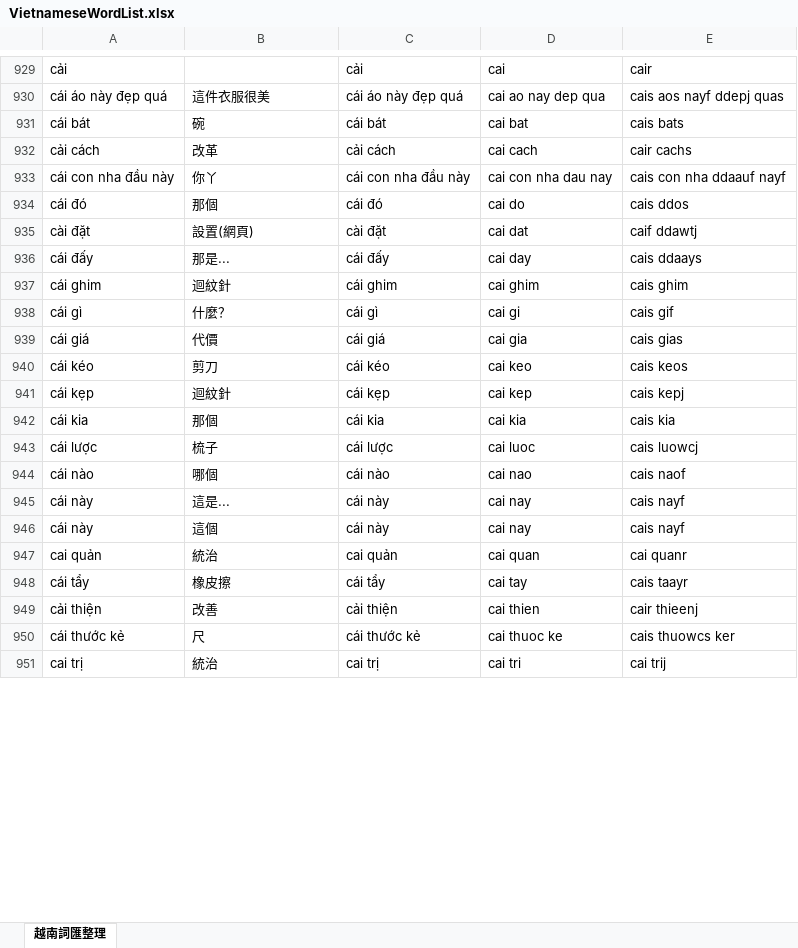
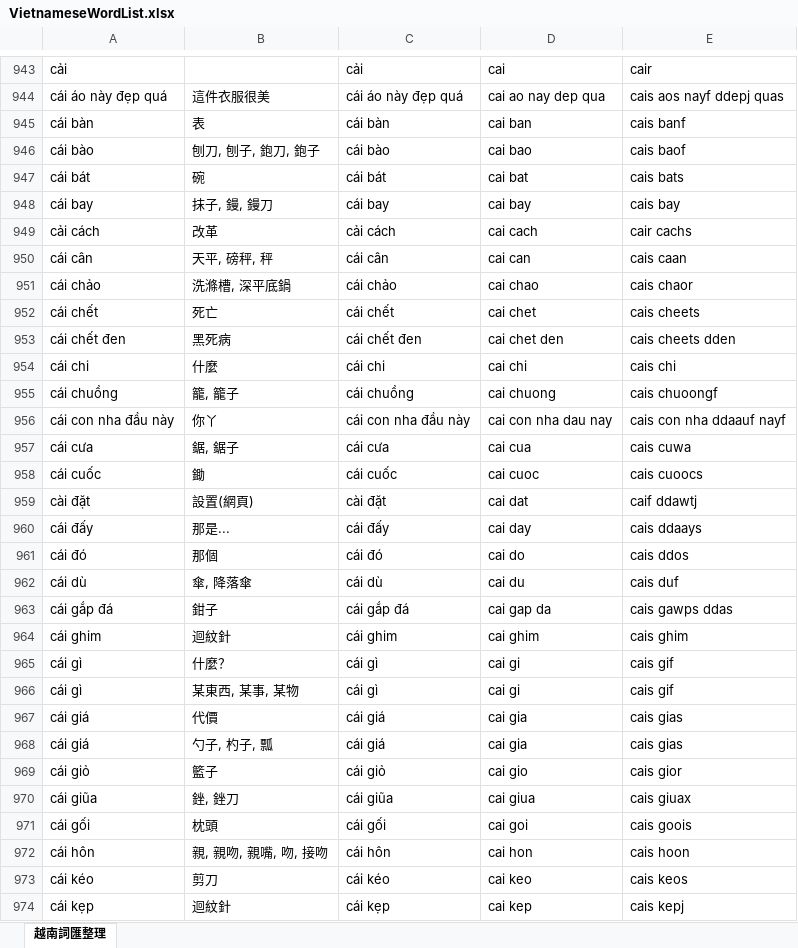
Before and after one commit to JaplinChen/rime-vietnamese-pinyin, an Excel workbook: make_dict/VietnameseWordList.xlsx, sheet 越南詞匯整理, drawn as a sheet; only a part is shown, gaps mark what is left out; the shorter side is filled out with more unchanged rows; values as stored, in another font and other column widths than the file's, no borders; the diff covers the shown part only; the diff names each change by its address in the sheet, - before the commit and + after, or states it on an @@ line.

Commit message:
Update words and phrases

```diff
--- a/make_dict/VietnameseWordList.xlsx (sheet 越南詞匯整理)
+++ b/make_dict/VietnameseWordList.xlsx (sheet 越南詞匯整理)
+row 945: cái bàn | 表 | cái bàn | cai ban | cais banf
+row 946: cái bào | 刨刀, 刨子, 鉋刀, 鉋子 | cái bào | cai bao | cais baof
+row 948: cái bay | 抹子, 鏝, 鏝刀 | cái bay | cai bay | cais bay
+row 950: cái cân | 天平, 磅秤, 秤 | cái cân | cai can | cais caan
+row 951: cái chảo | 洗滌槽, 深平底鍋 | cái chảo | cai chao | cais chaor
+row 952: cái chết | 死亡 | cái chết | cai chet | cais cheets
+row 953: cái chết đen | 黑死病 | cái chết đen | cai chet den | cais cheets dden
+row 954: cái chi | 什麼 | cái chi | cai chi | cais chi
+row 955: cái chuồng | 籠, 籠子 | cái chuồng | cai chuong | cais chuoongf
+row 957: cái cưa | 鋸, 鋸子 | cái cưa | cai cua | cais cuwa
+row 958: cái cuốc | 鋤 | cái cuốc | cai cuoc | cais cuoocs
@@ row 934 moved to row 961: cái đó @@
+row 962: cái dù | 傘, 降落傘 | cái dù | cai du | cais duf
+row 963: cái gắp đá | 鉗子 | cái gắp đá | cai gap da | cais gawps ddas
+row 966: cái gì | 某東西, 某事, 某物 | cái gì | cai gi | cais gif
+row 968: cái giá | 勺子, 杓子, 瓢 | cái giá | cai gia | cais gias
+row 969: cái giỏ | 籃子 | cái giỏ | cai gio | cais gior
+row 970: cái giũa | 銼, 銼刀 | cái giũa | cai giua | cais giuax
+row 971: cái gối | 枕頭 | cái gối | cai goi | cais goois
+row 972: cái hôn | 親, 親吻, 親嘴, 吻, 接吻 | cái hôn | cai hon | cais hoon
```
Also changed, not shown: 110 added rows, 5 removed rows, 18 moved rows and 4 edited cells elsewhere in this sheet, 4 other files.
